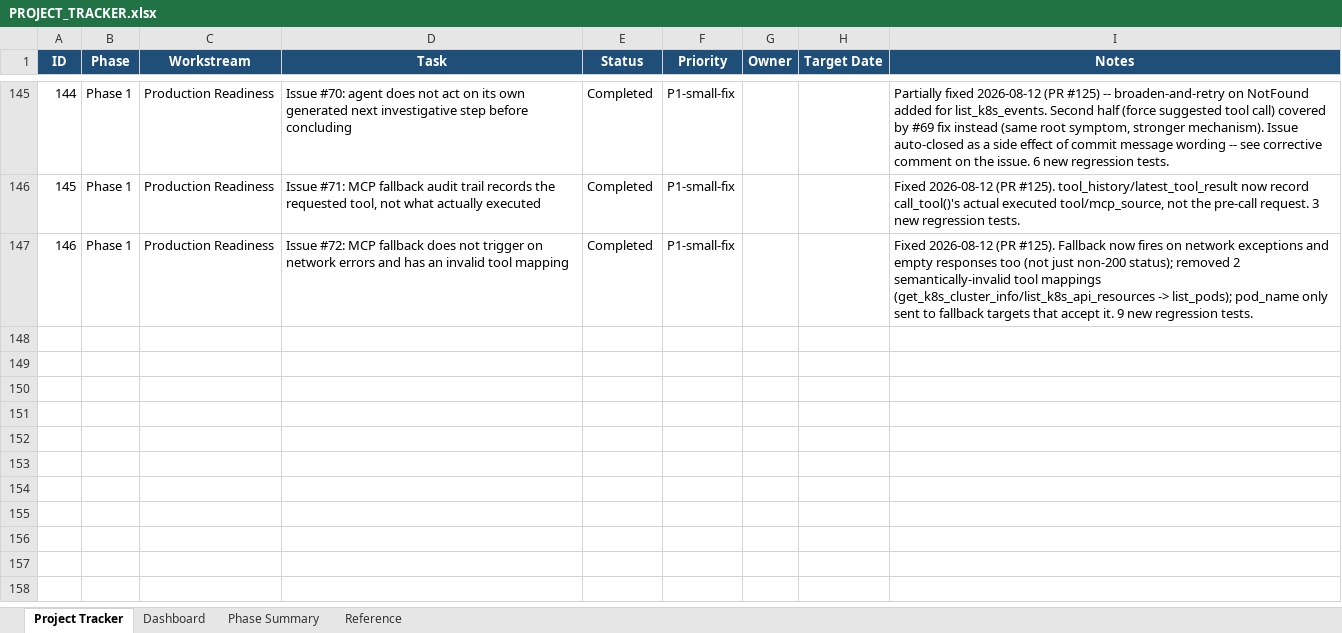
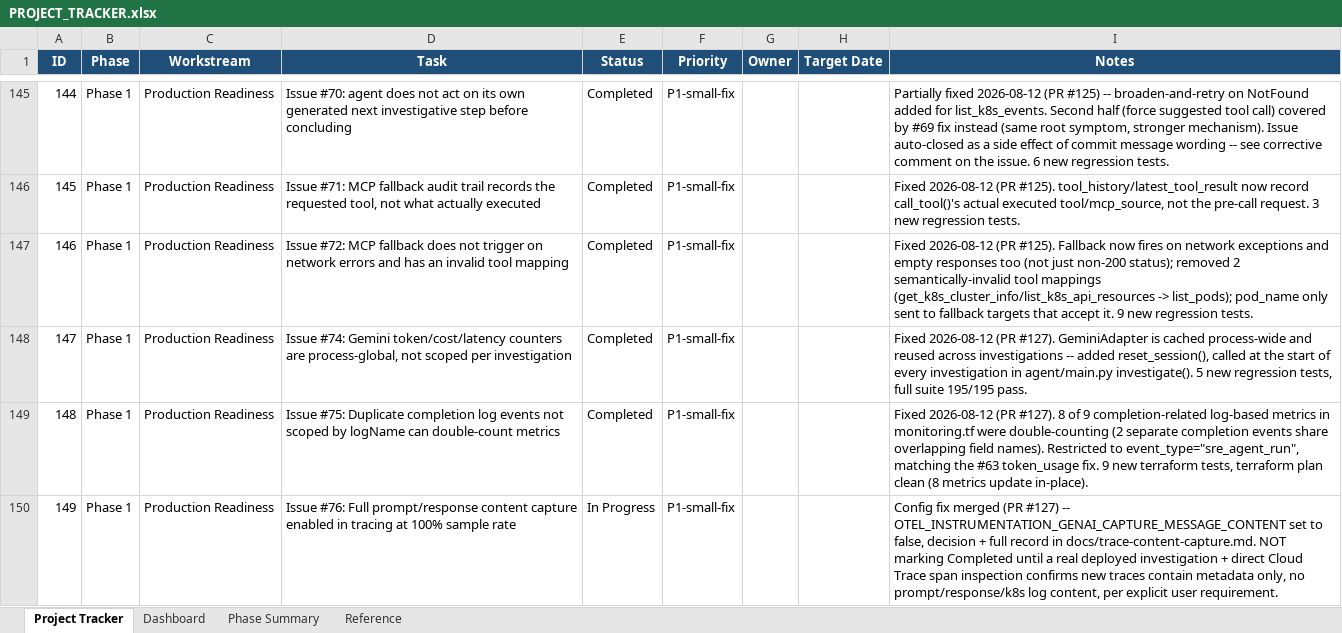
Before and after one commit to AshminPy/sre-agent-gateway, an Excel workbook: docs/management/PROJECT_TRACKER.xlsx, sheet Project Tracker, drawn as a sheet; only a part is shown, gaps mark what is left out; values as stored, in another font and other column widths than the file's, no borders; conditional formats and table styles not drawn; the diff names each change by its address in the sheet, - before the commit and + after, or states it on an @@ line.

Commit message:
Update tracker: #74, #75 completed; #76 in progress pending live validation (#128)

```diff
--- a/docs/management/PROJECT_TRACKER.xlsx (sheet Project Tracker)
+++ b/docs/management/PROJECT_TRACKER.xlsx (sheet Project Tracker)
+row 148: 147 | Phase 1 | Production Readiness | Issue #74: Gemini token/cost/latency counters are process-global, not scoped per investigation | Completed | P1-small-fix |  |  | Fixed 2026-08-12 (PR #127). GeminiAdapter is cached process-wide and reused across investigations -- added reset_session(), called at the start of every investigation in agent/main.py investigate(). 5 new regression tests, full suite 195/195 pass.
+row 149: 148 | Phase 1 | Production Readiness | Issue #75: Duplicate completion log events not scoped by logName can double-count metrics | Completed | P1-small-fix |  |  | Fixed 2026-08-12 (PR #127). 8 of 9 completion-related log-based metrics in monitoring.tf were double-counting (2 separate completion events share overlapping field names). Restricted to event_type="sre_agent_run", matching the #63 token_usage fix. 9 new terraform tests, terraform plan clean (8 metrics update in-place).
+row 150: 149 | Phase 1 | Production Readiness | Issue #76: Full prompt/response content capture enabled in tracing at 100% sample rate | In Progress | P1-small-fix |  |  | Config fix merged (PR #127) -- OTEL_INSTRUMENTATION_GENAI_CAPTURE_MESSAGE_CONTENT set to false, decision + full record in docs/trace-content-capture.md. NOT marking Completed until a real deployed investigation + direct Cloud Trace span inspection confirms new traces contain metadata only, no prompt/response/k8s log content, per explicit user requirement.
```
